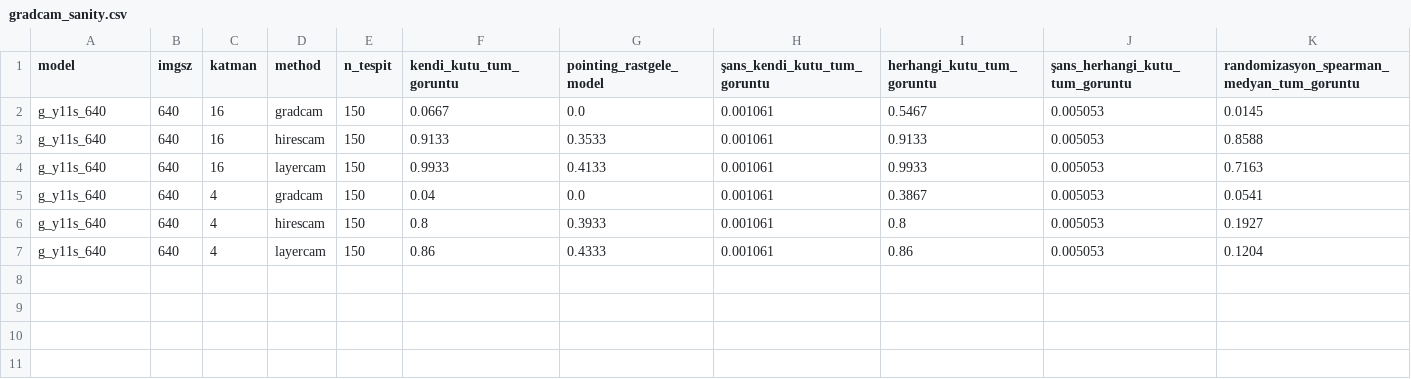
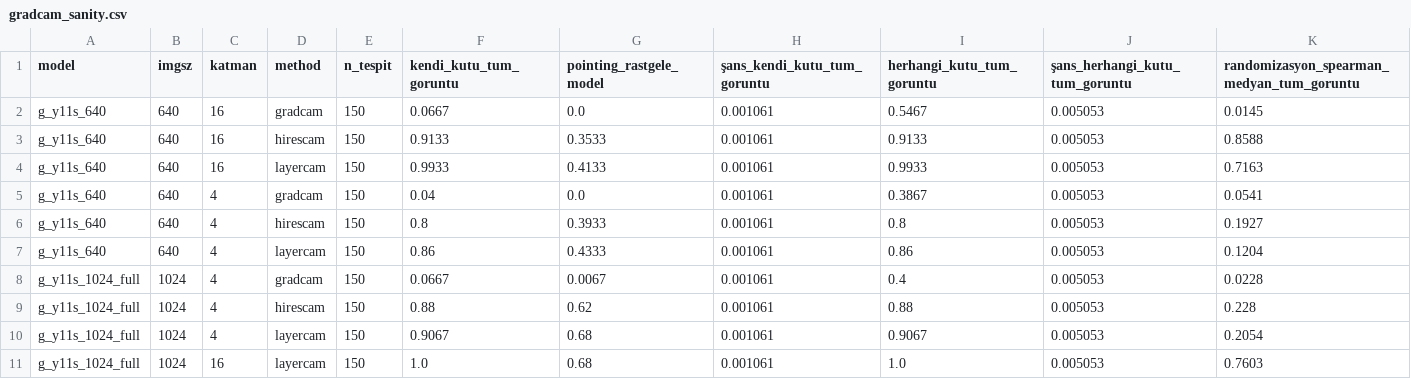
Before and after one commit to eminburakozturk/tracera, a CSV file: results/gradcam_sanity.csv, drawn as a sheet; only a part is shown; rows hold the shown columns only; the diff names each change by its address in the sheet, - before the commit and + after, or states it on an @@ line.

Commit message:
feat(xai): nihai model (g_y11s_1024_full) uzerinde XAI dogrulama protokolu ve ozet raporu

```diff
--- a/results/gradcam_sanity.csv
+++ b/results/gradcam_sanity.csv
+row 8: g_y11s_1024_full | 1024 | 4 | gradcam | 150 | 0.0667 | 0.0067 | 0.001061 | 0.4 | 0.005053 | 0.0228
+row 9: g_y11s_1024_full | 1024 | 4 | hirescam | 150 | 0.88 | 0.62 | 0.001061 | 0.88 | 0.005053 | 0.228
+row 10: g_y11s_1024_full | 1024 | 4 | layercam | 150 | 0.9067 | 0.68 | 0.001061 | 0.9067 | 0.005053 | 0.2054
+row 11: g_y11s_1024_full | 1024 | 16 | layercam | 150 | 1.0 | 0.68 | 0.001061 | 1.0 | 0.005053 | 0.7603
```
Also changed, not shown: 2 other files.
